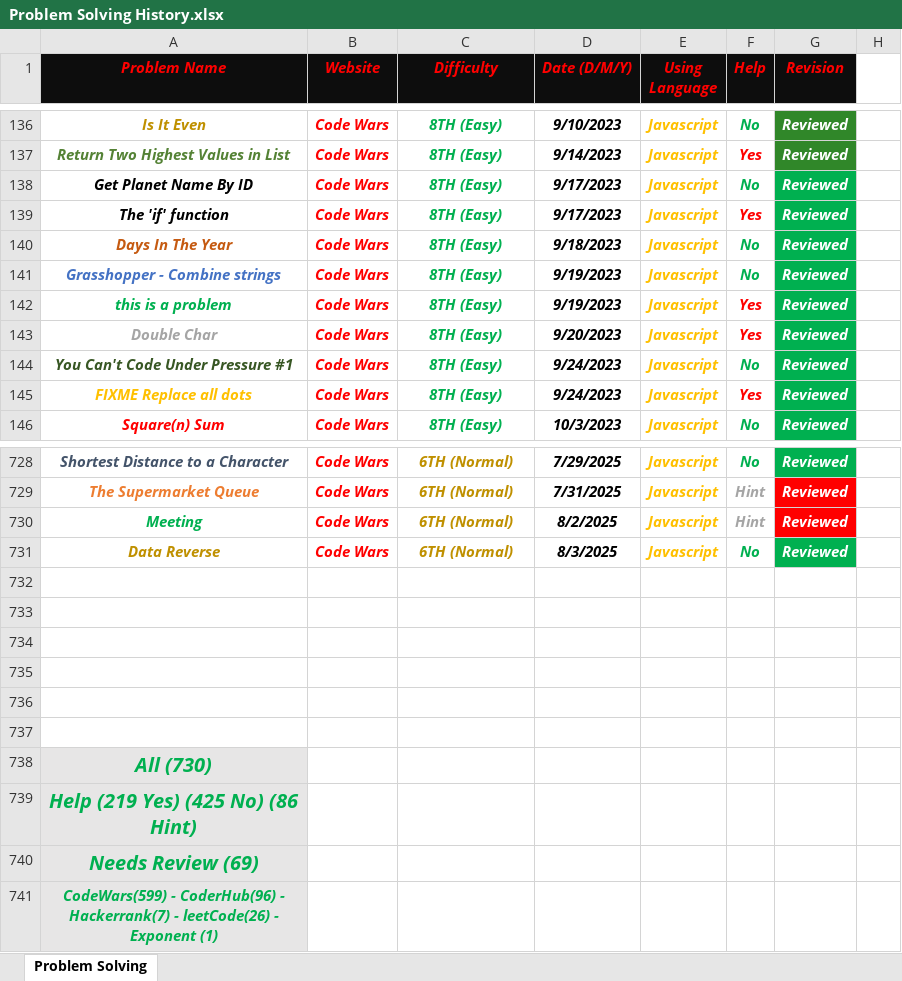
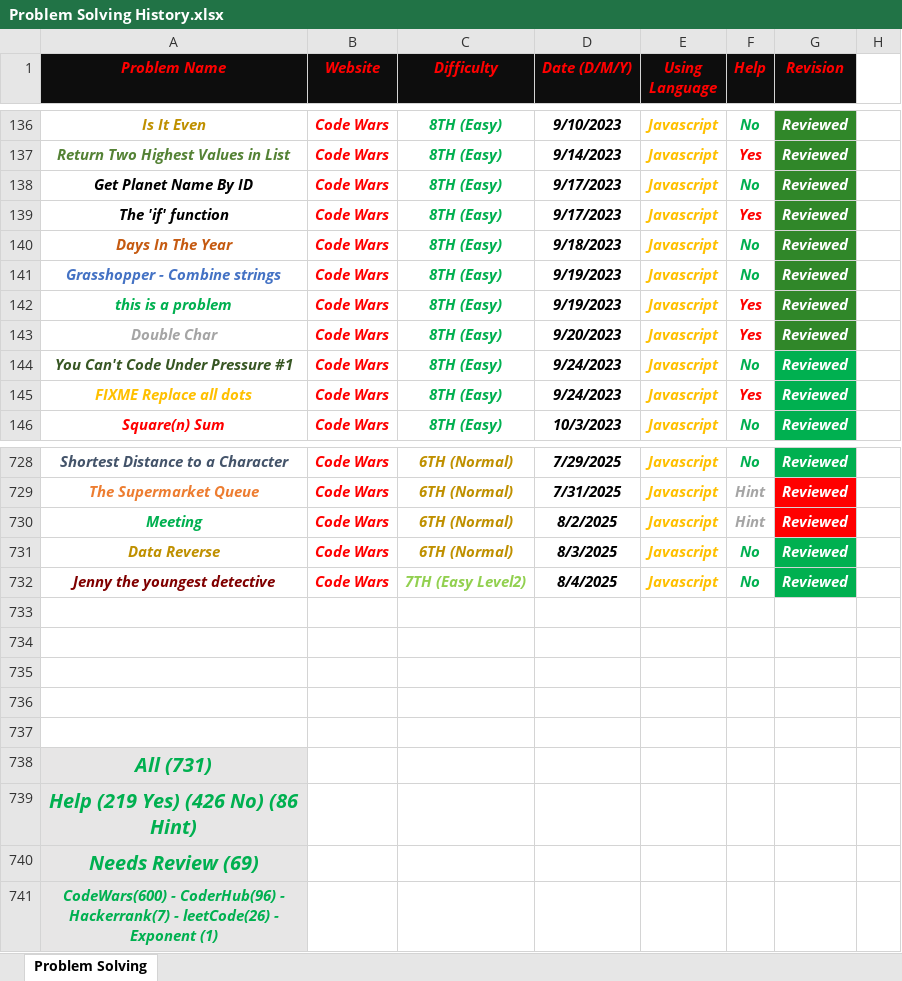
Before and after one commit to Marawan-Saqr/Problem-Solving, an Excel workbook: Problem Solving History.xlsx, sheet Problem Solving, drawn as a sheet; only a part is shown, gaps mark what is left out; values as stored, in another font and other column widths than the file's, no borders; removed rows and columns are numbered as before the commit, all else as after; the diff names each change by its address in the sheet, - before the commit and + after, or states it on an @@ line.

```diff
--- a/Problem Solving History.xlsx (sheet Problem Solving)
+++ b/Problem Solving History.xlsx (sheet Problem Solving)
-G138:G143 fill: #00B050
+G138:G143 fill: #308729
+row 732: Jenny the youngest detective | Code Wars | 7TH (Easy Level2) | 8/4/2025 | Javascript | No | Reviewed
-row 737: (empty)
-A738 (Problem Name): All (730)
+A738 (Problem Name): All (731)
-A739 (Problem Name): Help (219 Yes) (425 No) (86 Hint)
+A739 (Problem Name): Help (219 Yes) (426 No) (86 Hint)
-A741 (Problem Name): CodeWars(599) - CoderHub(96)…
+A741 (Problem Name): CodeWars(600) - CoderHub(96)…
```
Also changed, not shown: 4 other files.
